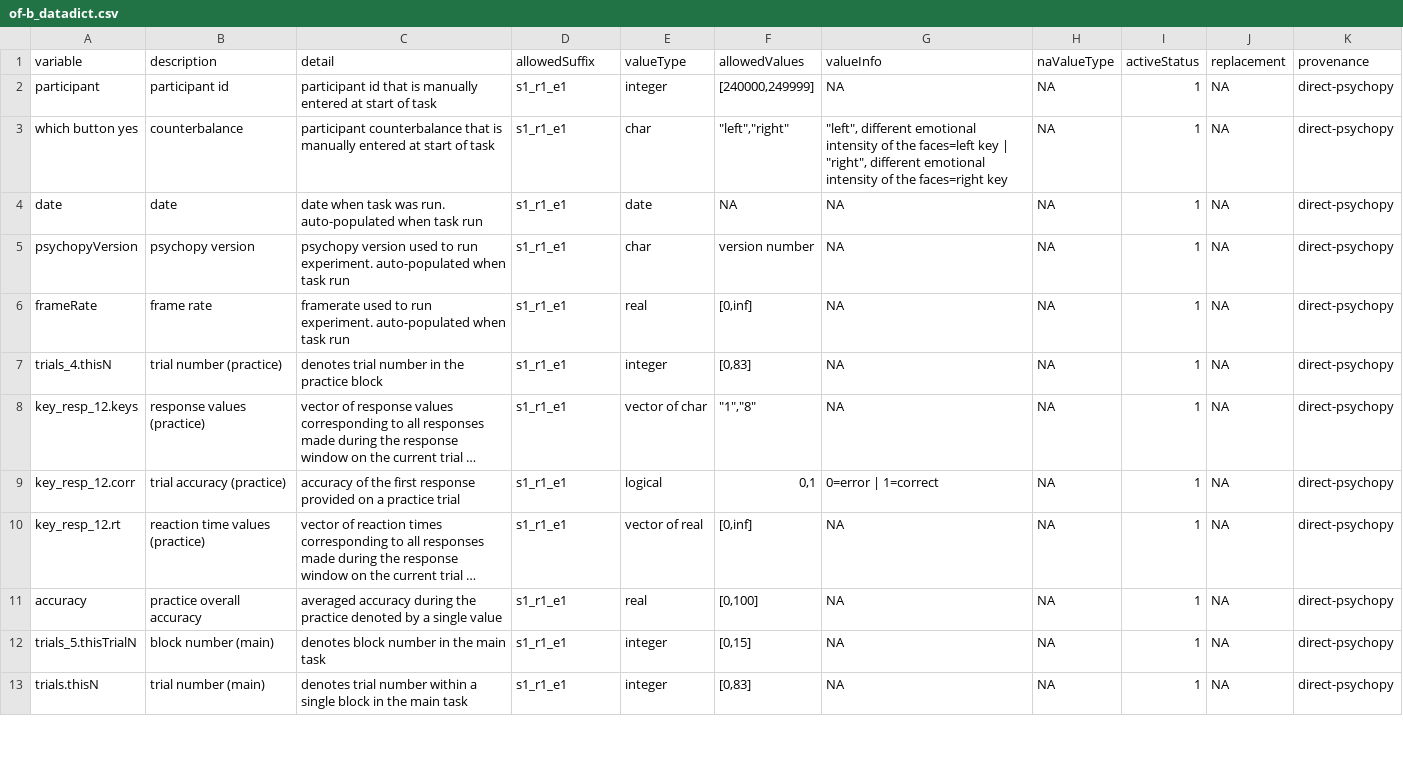
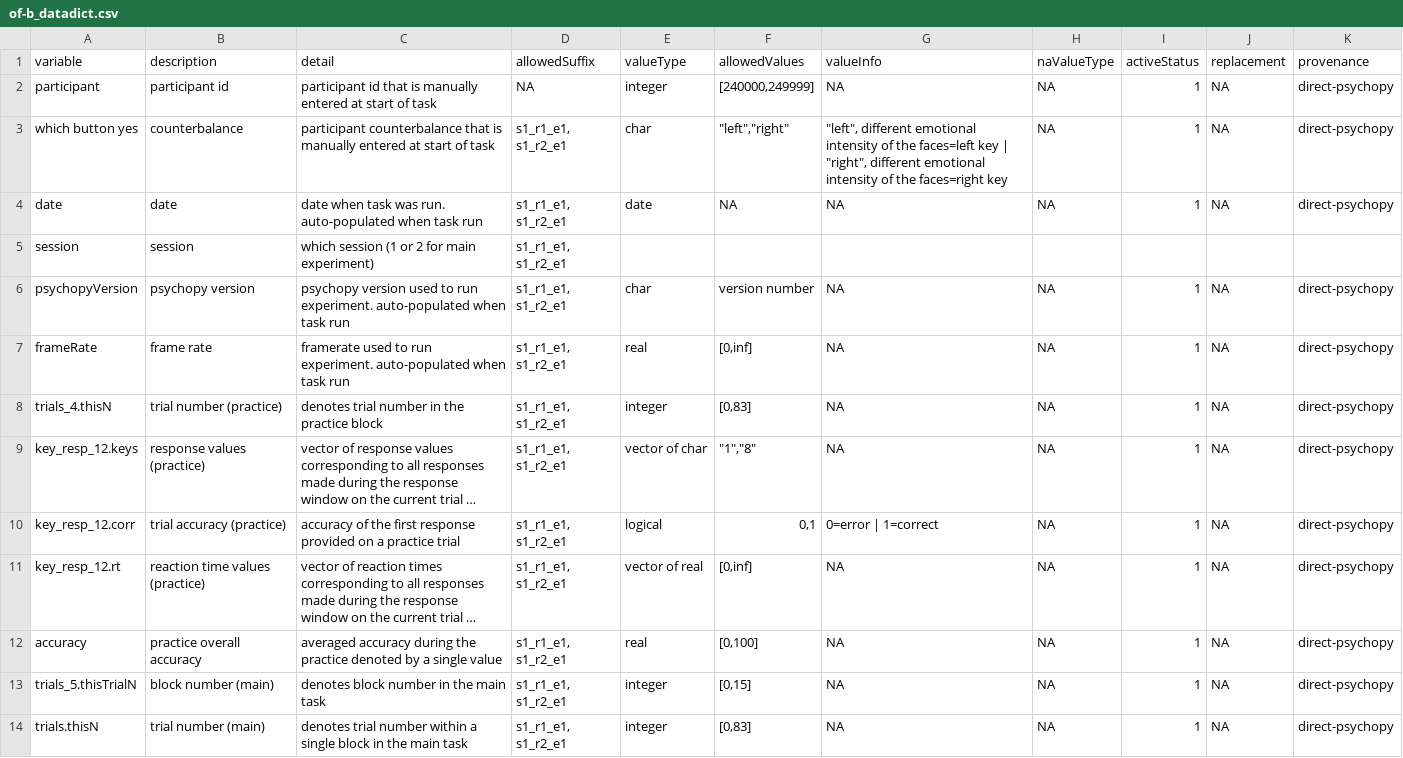
Before and after one commit to NDCLab/oops-faces-dataset, a CSV file: data-monitoring/data-dictionary/of-b_datadict.csv, drawn as a sheet; only a part is shown; long unchanged cells end in …; addresses are those after the commit; the diff covers the shown part only; the diff names each change by its address in the sheet, - before the commit and + after, or states it on an @@ line.

Commit message:
updating data dicts for second sessions

```diff
--- a/data-monitoring/data-dictionary/of-b_datadict.csv
+++ b/data-monitoring/data-dictionary/of-b_datadict.csv
-D2 (allowedSuffix): s1_r1_e1
+D2 (allowedSuffix): NA
-D3:D4 (allowedSuffix): s1_r1_e1
+D3:D4 (allowedSuffix): s1_r1_e1, s1_r2_e1
+row 5: session | session | which session (1 or 2 for main experiment) | s1_r1_e1, s1_r2_e1
-D6:D14 (allowedSuffix): s1_r1_e1
+D6:D14 (allowedSuffix): s1_r1_e1, s1_r2_e1
```
Also changed, not shown: 12 edited cells elsewhere in this file, 1 other file.
